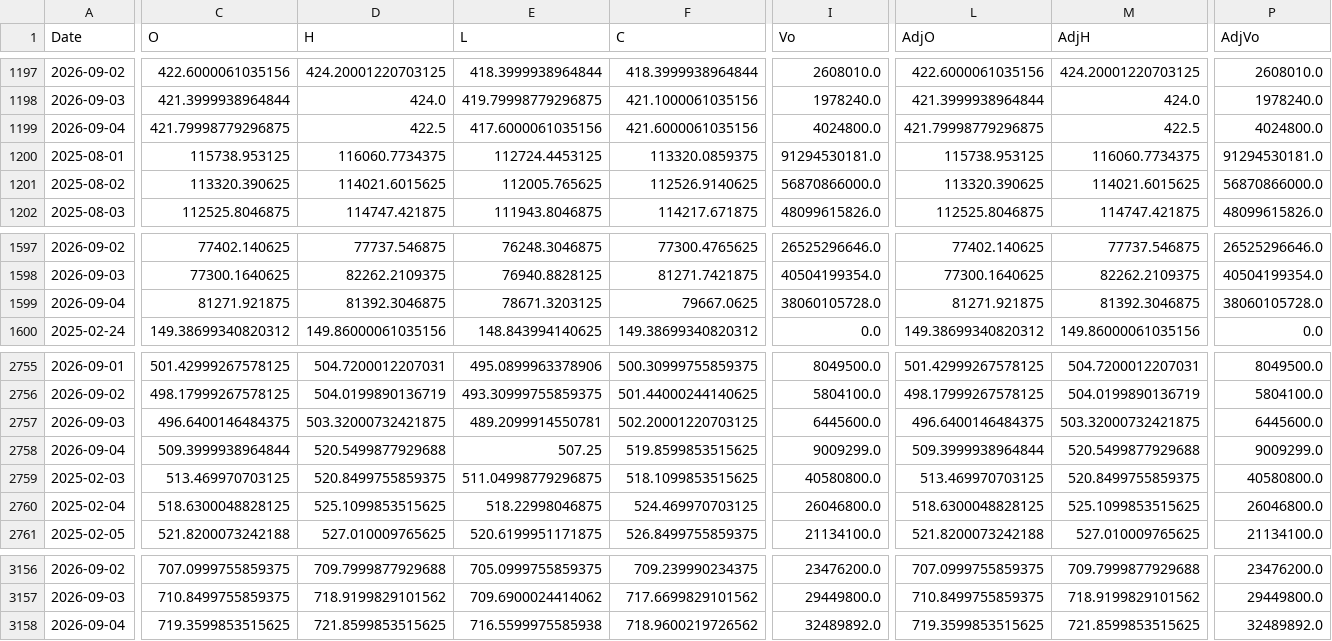
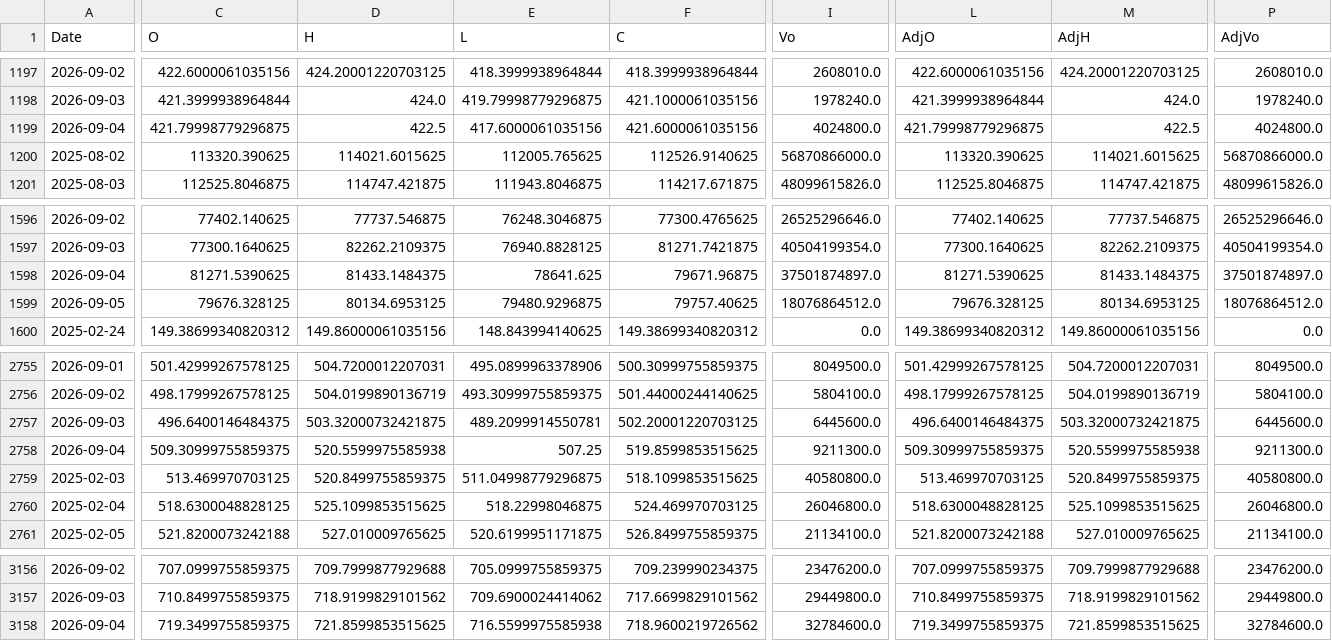
Before and after one commit to fireworkskomatsu-dotcom/weather_ai, a CSV file: prices.csv, drawn as a sheet; only a part is shown, gaps mark what is left out; removed rows and columns are numbered as before the commit, all else as after; rows hold the shown columns only; the diff covers the shown part only; the diff names each change by its address in the sheet, - before the commit and + after, or states it on an @@ line.

```diff
--- a/prices.csv
+++ b/prices.csv
-row 1200: 2025-08-01 | 115738.953125 | 116060.7734375 | 112724.4453125 | 113320.0859375 | 91294530181.0 | 115738.953125 | 116060.7734375 | 91294530181.0
-C1598 (O): 81271.921875
+C1598 (O): 81271.5390625
-D1598 (H): 81392.3046875
+D1598 (H): 81433.1484375
-E1598 (L): 78671.3203125
+E1598 (L): 78641.625
-F1598 (C): 79667.0625
+F1598 (C): 79671.96875
-I1598 (Vo): 38060105728.0
+I1598 (Vo): 37501874897.0
-L1598 (AdjO): 81271.921875
+L1598 (AdjO): 81271.5390625
-M1598 (AdjH): 81392.3046875
+M1598 (AdjH): 81433.1484375
-P1598 (AdjVo): 38060105728.0
+P1598 (AdjVo): 37501874897.0
+row 1599: 2026-09-05 | 79676.328125 | 80134.6953125 | 79480.9296875 | 79757.40625 | 18076864512.0 | 79676.328125 | 80134.6953125 | 18076864512.0
-C2758 (O): 509.3999938964844
+C2758 (O): 509.30999755859375
-D2758 (H): 520.5499877929688
+D2758 (H): 520.5599975585938
-I2758 (Vo): 9009299.0
+I2758 (Vo): 9211300.0
-L2758 (AdjO): 509.3999938964844
+L2758 (AdjO): 509.30999755859375
-M2758 (AdjH): 520.5499877929688
+M2758 (AdjH): 520.5599975585938
-P2758 (AdjVo): 9009299.0
+P2758 (AdjVo): 9211300.0
-C3158 (O): 719.3599853515625
+C3158 (O): 719.3499755859375
-I3158 (Vo): 32489892.0
+I3158 (Vo): 32784600.0
-L3158 (AdjO): 719.3599853515625
+L3158 (AdjO): 719.3499755859375
-P3158 (AdjVo): 32489892.0
+P3158 (AdjVo): 32784600.0
```
Also changed, not shown: 2 edited cells elsewhere in this file, 2 other files.
